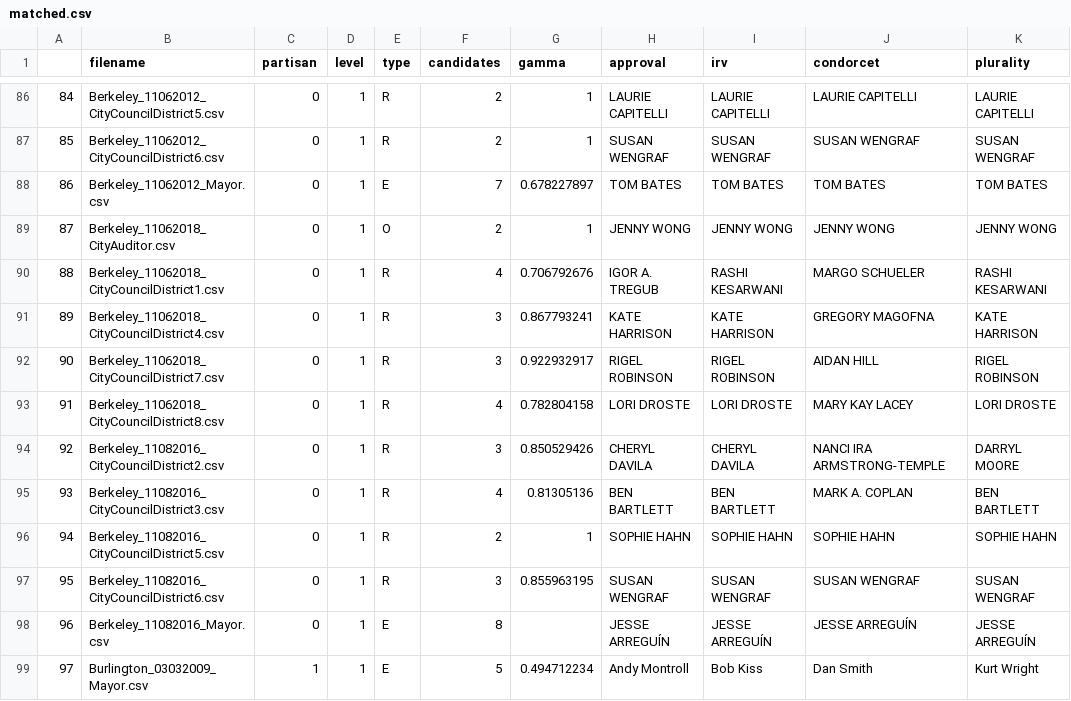
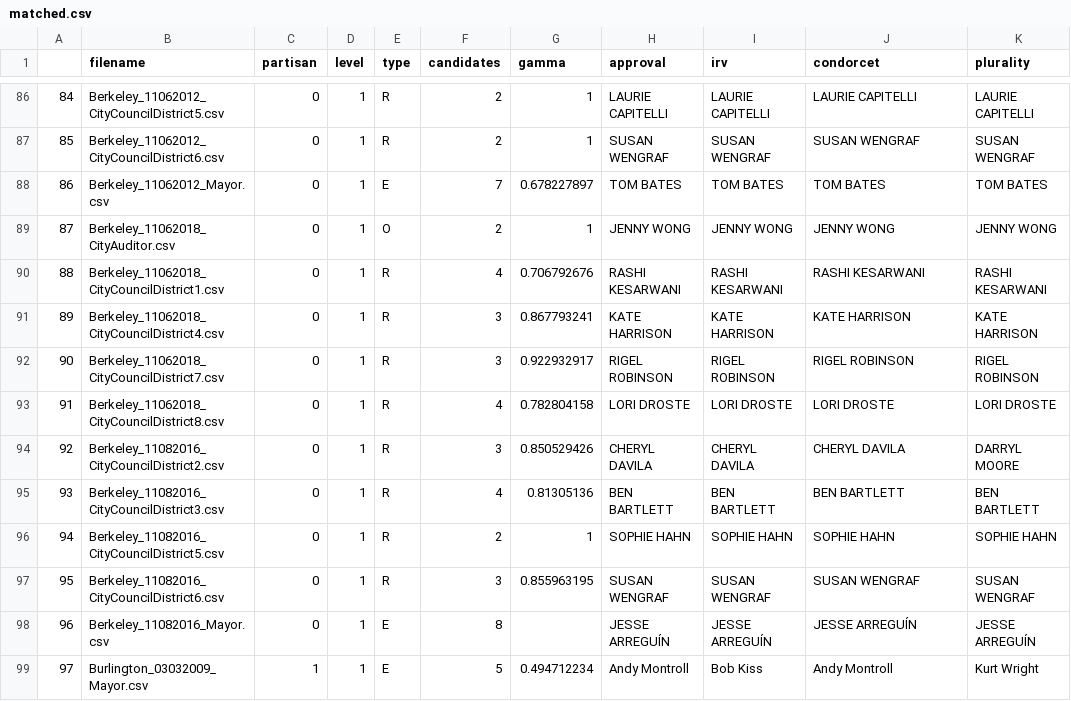
Before and after one commit to ericssimpson/voting-analysis-tools, a CSV file: team_arrow/cvr_class/matched.csv, drawn as a sheet; only a part is shown, gaps mark what is left out; the diff covers the shown part only.

```diff
--- a/team_arrow/cvr_class/matched.csv
+++ b/team_arrow/cvr_class/matched.csv
@@ -89,8 +89,8 @@
 87,Berkeley_11062018_CityAuditor.csv,0,1,O,2,1,JENNY WONG,JENNY WONG,JENNY WONG,JENNY WONG
-88,Berkeley_11062018_CityCouncilDistrict1.csv,0,1,R,4,0.706792676,IGOR A. TREGUB,RASHI KESARWANI,MARGO SCHUELER,RASHI KESARWANI
-89,Berkeley_11062018_CityCouncilDistrict4.csv,0,1,R,3,0.867793241,KATE HARRISON,KATE HARRISON,GREGORY MAGOFNA,KATE HARRISON
-90,Berkeley_11062018_CityCouncilDistrict7.csv,0,1,R,3,0.922932917,RIGEL ROBINSON,RIGEL ROBINSON,AIDAN HILL,RIGEL ROBINSON
-91,Berkeley_11062018_CityCouncilDistrict8.csv,0,1,R,4,0.782804158,LORI DROSTE,LORI DROSTE,MARY KAY LACEY,LORI DROSTE
-92,Berkeley_11082016_CityCouncilDistrict2.csv,0,1,R,3,0.850529426,CHERYL DAVILA,CHERYL DAVILA,NANCI IRA ARMSTRONG-TEMPLE,DARRYL MOORE
-93,Berkeley_11082016_CityCouncilDistrict3.csv,0,1,R,4,0.81305136,BEN BARTLETT,BEN BARTLETT,MARK A. COPLAN,BEN BARTLETT
+88,Berkeley_11062018_CityCouncilDistrict1.csv,0,1,R,4,0.706792676,RASHI KESARWANI,RASHI KESARWANI,RASHI KESARWANI,RASHI KESARWANI
+89,Berkeley_11062018_CityCouncilDistrict4.csv,0,1,R,3,0.867793241,KATE HARRISON,KATE HARRISON,KATE HARRISON,KATE HARRISON
+90,Berkeley_11062018_CityCouncilDistrict7.csv,0,1,R,3,0.922932917,RIGEL ROBINSON,RIGEL ROBINSON,RIGEL ROBINSON,RIGEL ROBINSON
+91,Berkeley_11062018_CityCouncilDistrict8.csv,0,1,R,4,0.782804158,LORI DROSTE,LORI DROSTE,LORI DROSTE,LORI DROSTE
+92,Berkeley_11082016_CityCouncilDistrict2.csv,0,1,R,3,0.850529426,CHERYL DAVILA,CHERYL DAVILA,CHERYL DAVILA,DARRYL MOORE
+93,Berkeley_11082016_CityCouncilDistrict3.csv,0,1,R,4,0.81305136,BEN BARTLETT,BEN BARTLETT,BEN BARTLETT,BEN BARTLETT
 94,Berkeley_11082016_CityCouncilDistrict5.csv,0,1,R,2,1,SOPHIE HAHN,SOPHIE HAHN,SOPHIE HAHN,SOPHIE HAHN
@@ -98,2 +98,2 @@
 96,Berkeley_11082016_Mayor.csv,0,1,E,8,,JESSE ARREGUÍN,JESSE ARREGUÍN,JESSE ARREGUÍN,JESSE ARREGUÍN
-97,Burlington_03032009_Mayor.csv,1,1,E,5,0.494712234,Andy Montroll,Bob Kiss,Dan Smith,Kurt Wright
+97,Burlington_03032009_Mayor.csv,1,1,E,5,0.494712234,Andy Montroll,Bob Kiss,Andy Montroll,Kurt Wright
```
Also changed, not shown: 184 edited cells elsewhere in this file.
